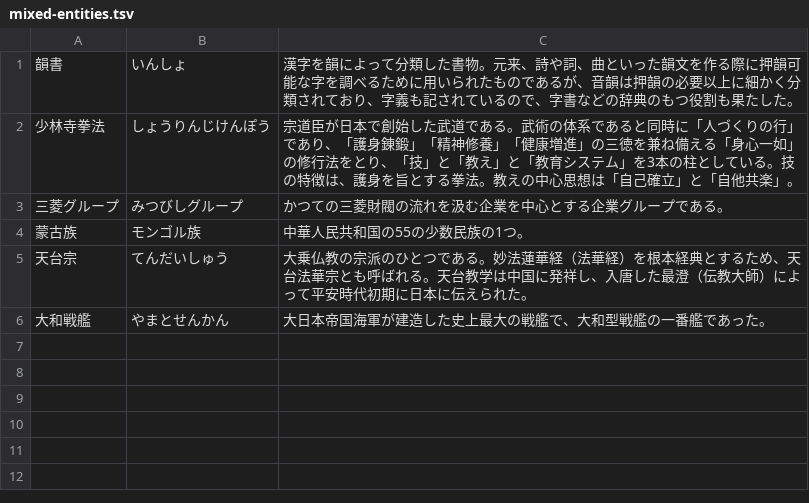
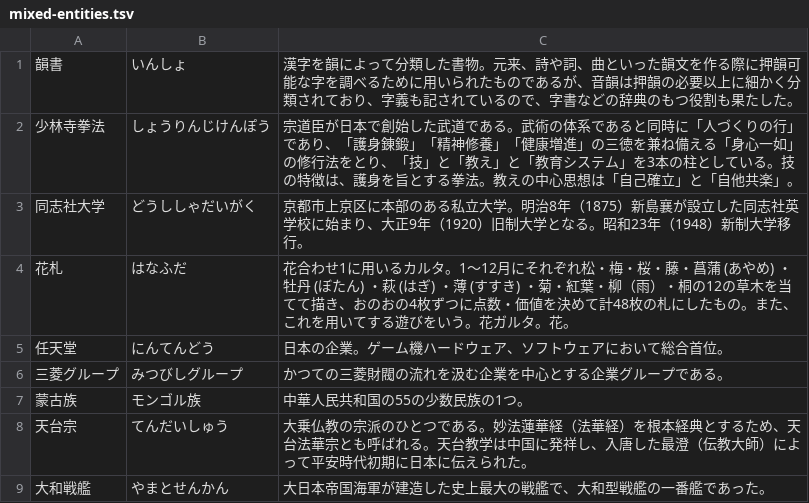
Before and after one commit to EmilRehnberg/js-for-anki, a TSV file: data/names/mixed-entities.tsv, drawn as a sheet; the diff names each change by its address in the sheet, - before the commit and + after, or states it on an @@ line.

```diff
--- a/data/names/mixed-entities.tsv
+++ b/data/names/mixed-entities.tsv
+row 3: 同志社大学 | どうししゃだいがく | 京都市上京区に本部のある私立大学。明治8年（1875）新島襄が設立した同志社英学校に始まり、大正9年（1920）旧制大学となる。昭和23年（1948）新制大学移行。
+row 4: 花札 | はなふだ | 花合わせ1に用いるカルタ。1～12月にそれぞれ松・梅・桜・藤・菖蒲 (あやめ) ・牡丹 (ぼたん) ・萩 (はぎ) ・薄 (すすき) ・菊・紅葉・柳（雨）・桐の12の草木を当てて描き、おのおの4枚ずつに点数・価値を決めて計48枚の札にしたもの。また、これを用いてする遊びをいう。花ガルタ。花。
+row 5: 任天堂 | にんてんどう | 日本の企業。ゲーム機ハードウェア、ソフトウェアにおいて総合首位。
```
Also changed, not shown: data/names/food.tsv, data/names/game-designers.tsv, 2 other files.
